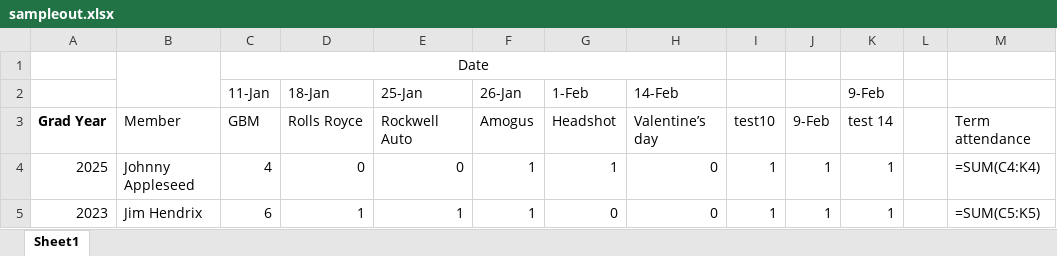
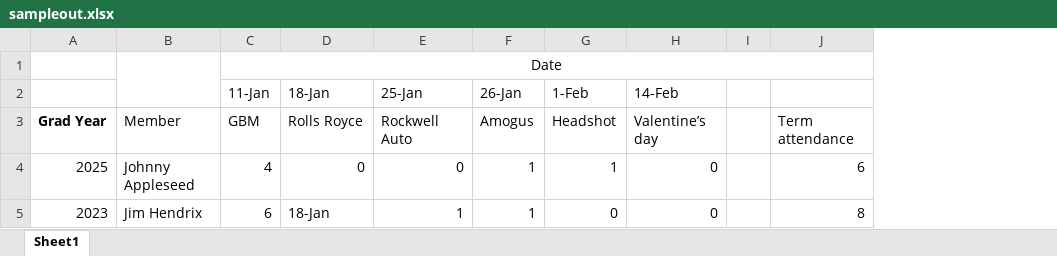
Before and after one commit to cannotilever/SASS, an Excel workbook: sampleout.xlsx, sheet Sheet1, drawn as a sheet; only a part is shown; values as stored, in another font and other column widths than the file's, no borders; formulas without a stored value are shown as written; removed rows and columns are numbered as before the commit, all else as after; the diff names each change by its address in the sheet, - before the commit and + after, or states it on an @@ line.

```diff
--- a/sampleout.xlsx (sheet Sheet1)
+++ b/sampleout.xlsx (sheet Sheet1)
-column I, rows 3-5: test10 | 1 | 1
-column J, rows 3-5: 9-Feb | 1 | 1
-column K, rows 2-5: 9-Feb | test 14 | 1 | 1
-column M, rows 3-5: Term attendance | =SUM(C4:K4) | =SUM(C5:K5)
+column J, rows 3-5: Term attendance | 6 | 8
-C1:H1 merged
+C1:K1 merged
-D5: 1
+D5: 18-Jan
```
Also changed, not shown: samplein.xlsx, 1 other file.
